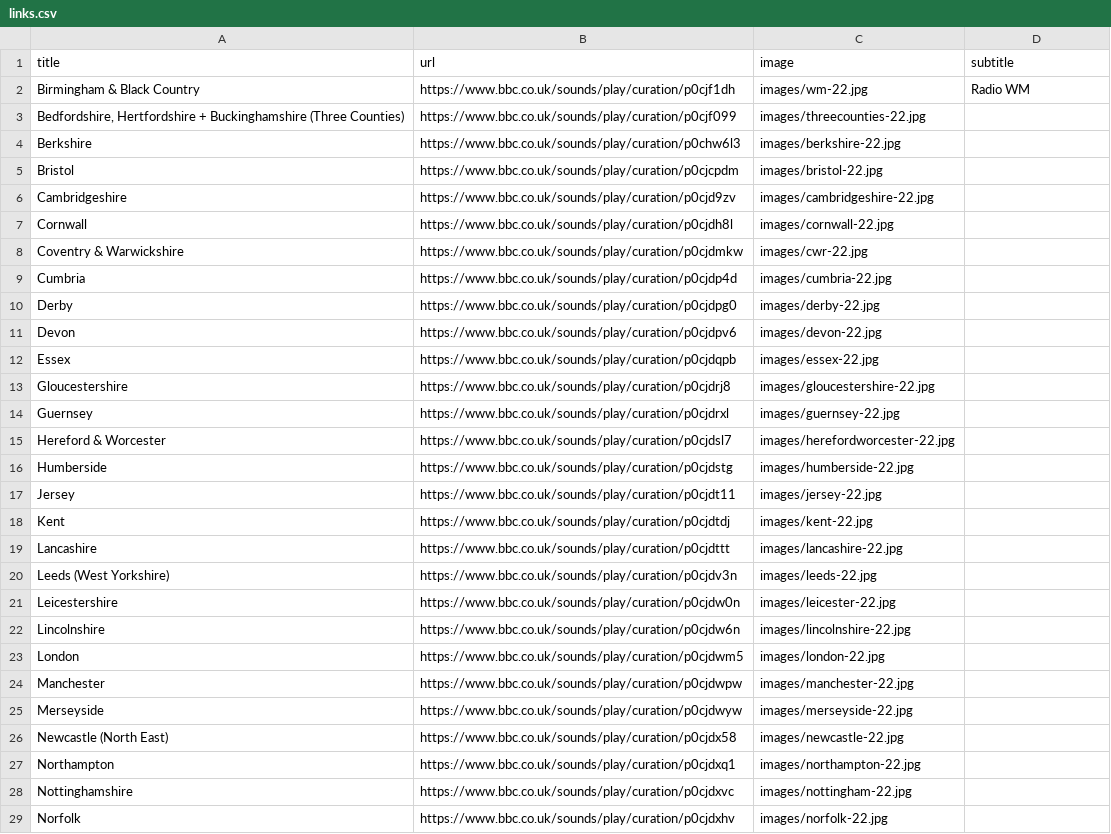
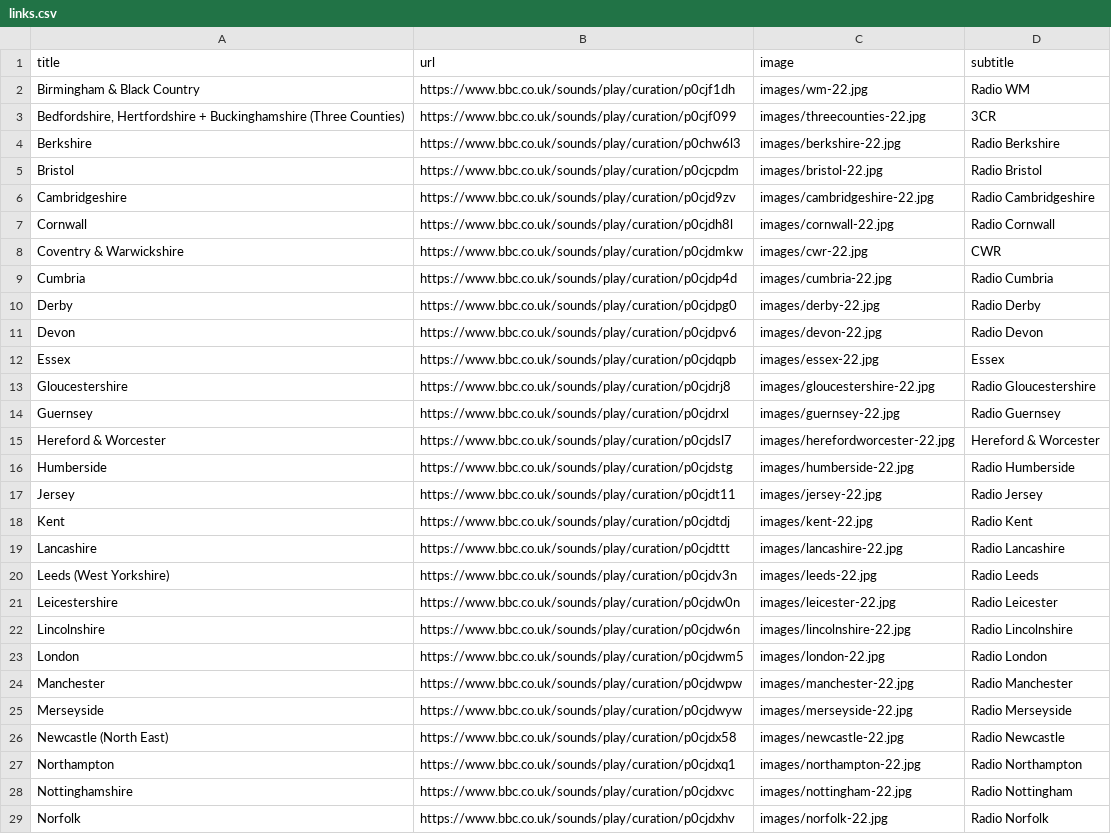
Before and after one commit to leemacaulay/rail-viewer, a CSV file: data/links.csv, drawn as a sheet; only a part is shown; the diff covers the shown part only.

Commit message:
Add option for a Random link and highlight for direct match

```diff
--- a/data/links.csv
+++ b/data/links.csv
@@ -3,27 +3,27 @@ Birmingham & Black Country ,https://www.bbc.co.uk/sounds/play/curation/p0cjf1dh,
-"Bedfordshire, Hertfordshire + Buckinghamshire (Three Counties) ",https://www.bbc.co.uk/sounds/play/curation/p0cjf099,images/threecounties-22.jpg
-Berkshire ,https://www.bbc.co.uk/sounds/play/curation/p0chw6l3, images/berkshire-22.jpg
-Bristol ,https://www.bbc.co.uk/sounds/play/curation/p0cjcpdm, images/bristol-22.jpg
-Cambridgeshire ,https://www.bbc.co.uk/sounds/play/curation/p0cjd9zv, images/cambridgeshire-22.jpg
-Cornwall ,https://www.bbc.co.uk/sounds/play/curation/p0cjdh8l, images/cornwall-22.jpg
-Coventry & Warwickshire ,https://www.bbc.co.uk/sounds/play/curation/p0cjdmkw, images/cwr-22.jpg
-Cumbria ,https://www.bbc.co.uk/sounds/play/curation/p0cjdp4d, images/cumbria-22.jpg
-Derby ,https://www.bbc.co.uk/sounds/play/curation/p0cjdpg0, images/derby-22.jpg
-Devon ,https://www.bbc.co.uk/sounds/play/curation/p0cjdpv6, images/devon-22.jpg
-Essex ,https://www.bbc.co.uk/sounds/play/curation/p0cjdqpb, images/essex-22.jpg
-Gloucestershire ,https://www.bbc.co.uk/sounds/play/curation/p0cjdrj8, images/gloucestershire-22.jpg
-Guernsey ,https://www.bbc.co.uk/sounds/play/curation/p0cjdrxl, images/guernsey-22.jpg
-Hereford & Worcester ,https://www.bbc.co.uk/sounds/play/curation/p0cjdsl7, images/herefordworcester-22.jpg
-Humberside ,https://www.bbc.co.uk/sounds/play/curation/p0cjdstg, images/humberside-22.jpg
-Jersey ,https://www.bbc.co.uk/sounds/play/curation/p0cjdt11,images/jersey-22.jpg
-Kent ,https://www.bbc.co.uk/sounds/play/curation/p0cjdtdj, images/kent-22.jpg
-Lancashire ,https://www.bbc.co.uk/sounds/play/curation/p0cjdttt, images/lancashire-22.jpg
-Leeds (West Yorkshire) ,https://www.bbc.co.uk/sounds/play/curation/p0cjdv3n, images/leeds-22.jpg
-Leicestershire ,https://www.bbc.co.uk/sounds/play/curation/p0cjdw0n, images/leicester-22.jpg
-Lincolnshire ,https://www.bbc.co.uk/sounds/play/curation/p0cjdw6n, images/lincolnshire-22.jpg
-London ,https://www.bbc.co.uk/sounds/play/curation/p0cjdwm5, images/london-22.jpg
-Manchester ,https://www.bbc.co.uk/sounds/play/curation/p0cjdwpw, images/manchester-22.jpg
-Merseyside ,https://www.bbc.co.uk/sounds/play/curation/p0cjdwyw,images/merseyside-22.jpg
-Newcastle (North East) ,https://www.bbc.co.uk/sounds/play/curation/p0cjdx58, images/newcastle-22.jpg
-Northampton ,https://www.bbc.co.uk/sounds/play/curation/p0cjdxq1, images/northampton-22.jpg
-Nottinghamshire ,https://www.bbc.co.uk/sounds/play/curation/p0cjdxvc, images/nottingham-22.jpg
-Norfolk ,https://www.bbc.co.uk/sounds/play/curation/p0cjdxhv, images/norfolk-22.jpg
+"Bedfordshire, Hertfordshire + Buckinghamshire (Three Counties) ",https://www.bbc.co.uk/sounds/play/curation/p0cjf099,images/threecounties-22.jpg,3CR
+Berkshire ,https://www.bbc.co.uk/sounds/play/curation/p0chw6l3, images/berkshire-22.jpg,Radio Berkshire
+Bristol ,https://www.bbc.co.uk/sounds/play/curation/p0cjcpdm, images/bristol-22.jpg,Radio Bristol
+Cambridgeshire ,https://www.bbc.co.uk/sounds/play/curation/p0cjd9zv, images/cambridgeshire-22.jpg,Radio Cambridgeshire
+Cornwall ,https://www.bbc.co.uk/sounds/play/curation/p0cjdh8l, images/cornwall-22.jpg,Radio Cornwall
+Coventry & Warwickshire ,https://www.bbc.co.uk/sounds/play/curation/p0cjdmkw, images/cwr-22.jpg,CWR
+Cumbria ,https://www.bbc.co.uk/sounds/play/curation/p0cjdp4d, images/cumbria-22.jpg,Radio Cumbria
+Derby ,https://www.bbc.co.uk/sounds/play/curation/p0cjdpg0, images/derby-22.jpg,Radio Derby
+Devon ,https://www.bbc.co.uk/sounds/play/curation/p0cjdpv6, images/devon-22.jpg,Radio Devon
+Essex ,https://www.bbc.co.uk/sounds/play/curation/p0cjdqpb, images/essex-22.jpg,Essex
+Gloucestershire ,https://www.bbc.co.uk/sounds/play/curation/p0cjdrj8, images/gloucestershire-22.jpg,Radio Gloucestershire
+Guernsey ,https://www.bbc.co.uk/sounds/play/curation/p0cjdrxl, images/guernsey-22.jpg,Radio Guernsey
+Hereford & Worcester ,https://www.bbc.co.uk/sounds/play/curation/p0cjdsl7, images/herefordworcester-22.jpg,Hereford & Worcester
+Humberside ,https://www.bbc.co.uk/sounds/play/curation/p0cjdstg, images/humberside-22.jpg,Radio Humberside
+Jersey ,https://www.bbc.co.uk/sounds/play/curation/p0cjdt11,images/jersey-22.jpg,Radio Jersey
+Kent ,https://www.bbc.co.uk/sounds/play/curation/p0cjdtdj, images/kent-22.jpg,Radio Kent
+Lancashire ,https://www.bbc.co.uk/sounds/play/curation/p0cjdttt, images/lancashire-22.jpg,Radio Lancashire
+Leeds (West Yorkshire) ,https://www.bbc.co.uk/sounds/play/curation/p0cjdv3n, images/leeds-22.jpg,Radio Leeds
+Leicestershire ,https://www.bbc.co.uk/sounds/play/curation/p0cjdw0n, images/leicester-22.jpg,Radio Leicester
+Lincolnshire ,https://www.bbc.co.uk/sounds/play/curation/p0cjdw6n, images/lincolnshire-22.jpg,Radio Lincolnshire
+London ,https://www.bbc.co.uk/sounds/play/curation/p0cjdwm5, images/london-22.jpg,Radio London
+Manchester ,https://www.bbc.co.uk/sounds/play/curation/p0cjdwpw, images/manchester-22.jpg,Radio Manchester
+Merseyside ,https://www.bbc.co.uk/sounds/play/curation/p0cjdwyw,images/merseyside-22.jpg,Radio Merseyside
+Newcastle (North East) ,https://www.bbc.co.uk/sounds/play/curation/p0cjdx58, images/newcastle-22.jpg,Radio Newcastle
+Northampton ,https://www.bbc.co.uk/sounds/play/curation/p0cjdxq1, images/northampton-22.jpg,Radio Northampton
+Nottinghamshire ,https://www.bbc.co.uk/sounds/play/curation/p0cjdxvc, images/nottingham-22.jpg,Radio Nottingham
+Norfolk ,https://www.bbc.co.uk/sounds/play/curation/p0cjdxhv, images/norfolk-22.jpg,Radio Norfolk
```
Also changed, not shown: 17 edited cells elsewhere in this file, 3 other files.
